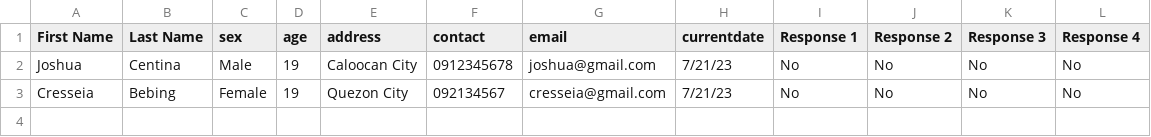
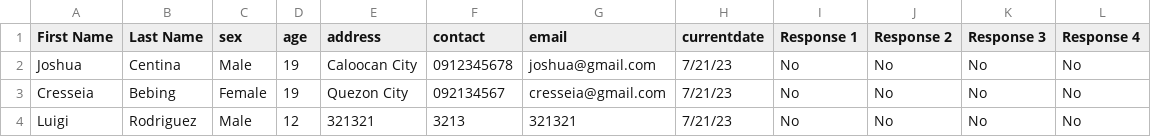
Before and after one commit to whatataps123/COVID-Contact-Tracing-GUI, a CSV file: COVID Tracker.csv, drawn as a sheet; the diff names each change by its address in the sheet, - before the commit and + after, or states it on an @@ line.

```diff
--- a/COVID Tracker.csv
+++ b/COVID Tracker.csv
+row 4: Luigi | Rodriguez | Male | 12 | 321321 | 3213 | 321321 | 7/21/23 | No | No | No | No
```
Also changed, not shown: 1 other file.
